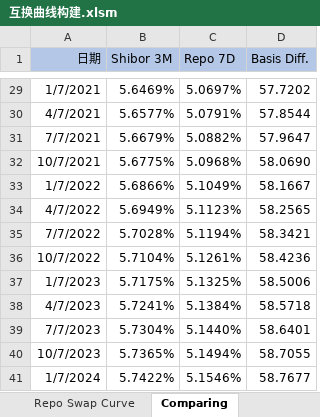
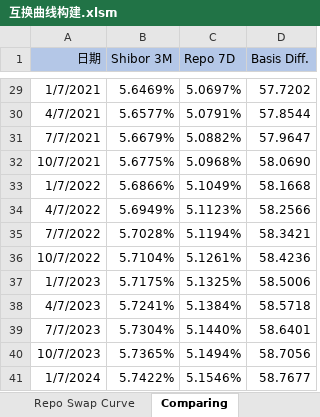
Before and after one commit to jojogh/QuantPlus, an Excel workbook: quantlib/data/Excel/互换曲线构建.xlsm, sheet Comparing, drawn as a sheet; only a part is shown, gaps mark what is left out; values as stored, in another font and other column widths than the file's, no borders; charts and pictures not drawn; the diff covers the shown part only; the diff names each change by its address in the sheet, - before the commit and + after, or states it on an @@ line.

```diff
--- a/quantlib/data/Excel/互换曲线构建.xlsm (sheet Comparing)
+++ b/quantlib/data/Excel/互换曲线构建.xlsm (sheet Comparing)
-D33 (Basis Diff.): 58.1667
+D33 (Basis Diff.): 58.1668
-D34 (Basis Diff.): 58.2565
+D34 (Basis Diff.): 58.2566
-D40 (Basis Diff.): 58.7055
+D40 (Basis Diff.): 58.7056
```
Also changed, not shown: 26 edited cells elsewhere in this sheet, sheet Repo Swap Curve, sheet Shibor Swap Curve, charts or pictures, quantlib/data/Excel/可赎回债券定价.xlsm, 5 other files.
